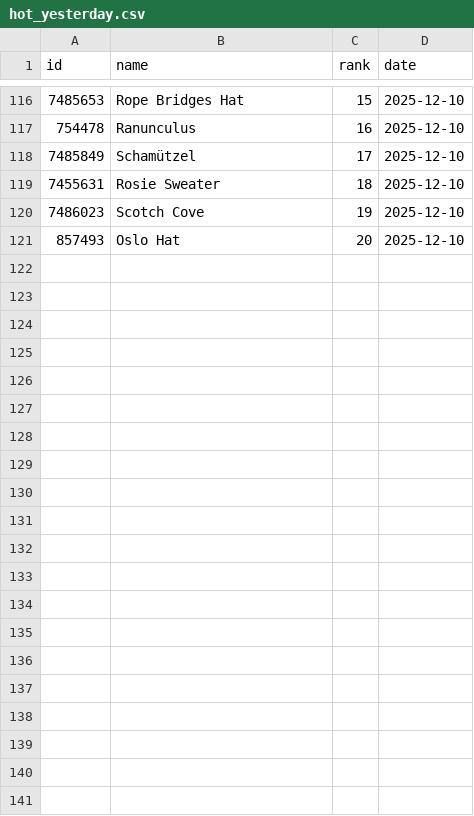
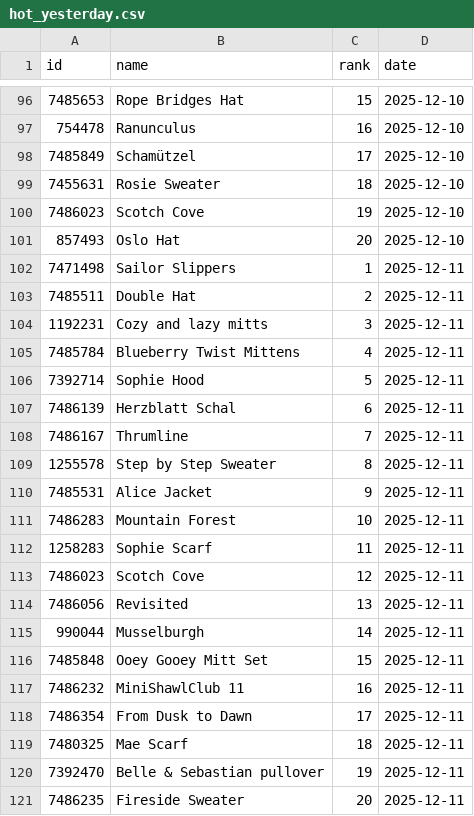
Before and after one commit to alexmcsw/ravelry-table, a CSV file: data/hot_yesterday.csv, drawn as a sheet; only a part is shown, gaps mark what is left out; the diff covers the shown part only.

```diff
--- a/data/hot_yesterday.csv
+++ b/data/hot_yesterday.csv
@@ -121 +101,21 @@
 857493,"Oslo Hat",20,2025-12-10
+7471498,"Sailor Slippers",1,2025-12-11
+7485511,"Double Hat",2,2025-12-11
+1192231,"Cozy and lazy mitts",3,2025-12-11
+7485784,"Blueberry Twist Mittens",4,2025-12-11
+7392714,"Sophie Hood",5,2025-12-11
+7486139,"Herzblatt Schal",6,2025-12-11
+7486167,"Thrumline",7,2025-12-11
+1255578,"Step by Step Sweater",8,2025-12-11
+7485531,"Alice Jacket",9,2025-12-11
+7486283,"Mountain Forest",10,2025-12-11
+1258283,"Sophie Scarf",11,2025-12-11
+7486023,"Scotch Cove",12,2025-12-11
+7486056,"Revisited",13,2025-12-11
+990044,"Musselburgh",14,2025-12-11
+7485848,"Ooey Gooey Mitt Set",15,2025-12-11
+7486232,"MiniShawlClub 11",16,2025-12-11
+7486354,"From Dusk to Dawn",17,2025-12-11
+7480325,"Mae Scarf",18,2025-12-11
+7392470,"Belle & Sebastian pullover",19,2025-12-11
+7486235,"Fireside Sweater",20,2025-12-11
```
Also changed, not shown: 20 removed rows elsewhere in this file.
